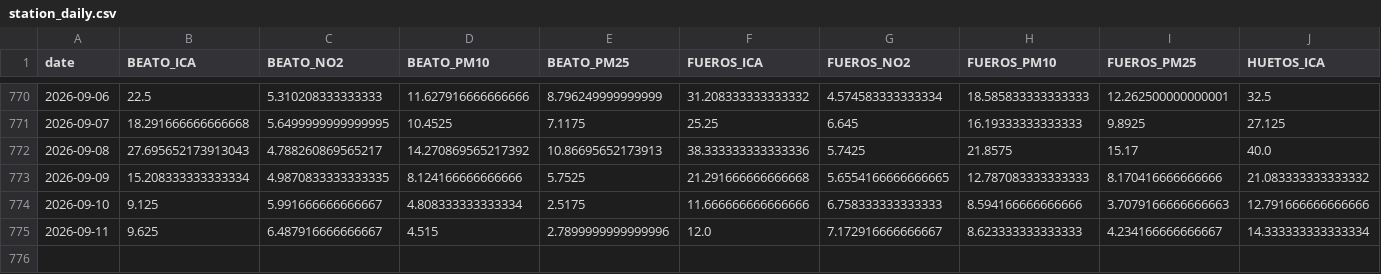
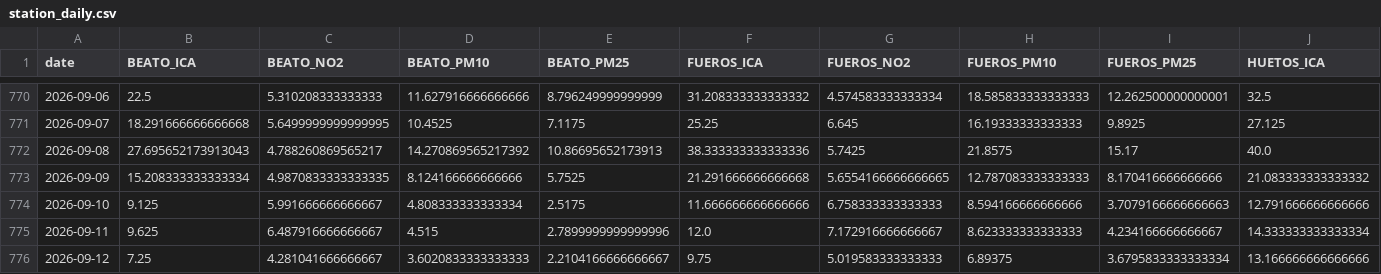
Before and after one commit to eortas/Gasteiz_air_quality, a CSV file: data/processed/station_daily.csv, drawn as a sheet; only a part is shown, gaps mark what is left out; rows hold the shown columns only; the diff names each change by its address in the sheet, - before the commit and + after, or states it on an @@ line.

```diff
--- a/data/processed/station_daily.csv
+++ b/data/processed/station_daily.csv
+row 776: 2026-09-12 | 7.25 | 4.281041666666667 | 3.6020833333333333 | 2.2104166666666667 | 9.75 | 5.019583333333333 | 6.89375 | 3.6795833333333334 | 13.166666666666666
```
Also changed, not shown: models/counterfactual_gap_v8.csv, 34 other files.
